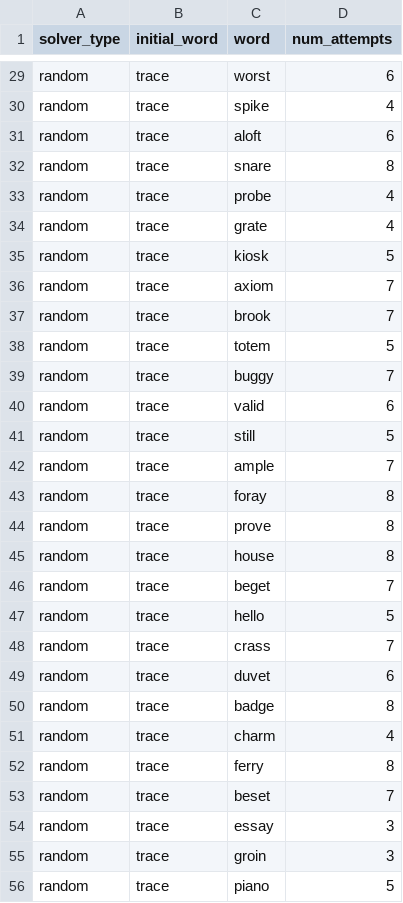
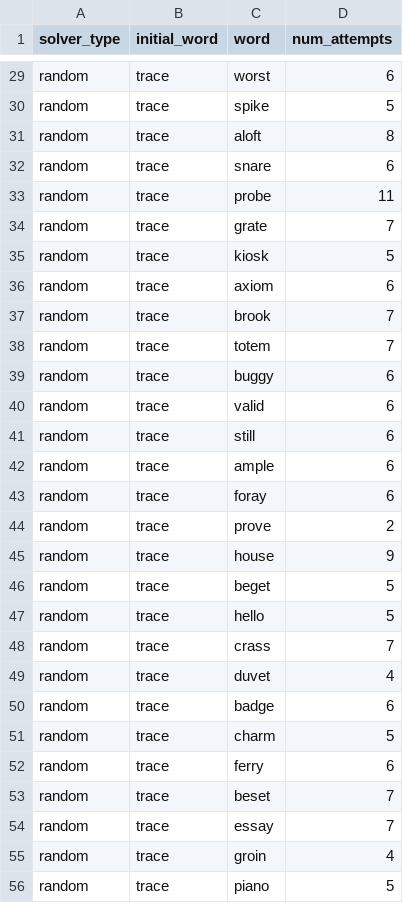
Before and after one commit to jimthompson5802/wordle_solver, a CSV file: data/experiment_100_words.csv, drawn as a sheet; only a part is shown, gaps mark what is left out; the diff covers the shown part only; the diff names each change by its address in the sheet, - before the commit and + after, or states it on an @@ line.

```diff
--- a/data/experiment_100_words.csv
+++ b/data/experiment_100_words.csv
-D30 (num_attempts): 4
+D30 (num_attempts): 5
-D31 (num_attempts): 6
+D31 (num_attempts): 8
-D32 (num_attempts): 8
+D32 (num_attempts): 6
-D33 (num_attempts): 4
+D33 (num_attempts): 11
-D34 (num_attempts): 4
+D34 (num_attempts): 7
-D36 (num_attempts): 7
+D36 (num_attempts): 6
-D38 (num_attempts): 5
+D38 (num_attempts): 7
-D39 (num_attempts): 7
+D39 (num_attempts): 6
-D41 (num_attempts): 5
+D41 (num_attempts): 6
-D42 (num_attempts): 7
+D42 (num_attempts): 6
-D43 (num_attempts): 8
+D43 (num_attempts): 6
-D44 (num_attempts): 8
+D44 (num_attempts): 2
-D45 (num_attempts): 8
+D45 (num_attempts): 9
-D46 (num_attempts): 7
+D46 (num_attempts): 5
-D49 (num_attempts): 6
+D49 (num_attempts): 4
-D50 (num_attempts): 8
+D50 (num_attempts): 6
-D51 (num_attempts): 4
+D51 (num_attempts): 5
-D52 (num_attempts): 8
+D52 (num_attempts): 6
-D54 (num_attempts): 3
+D54 (num_attempts): 7
-D55 (num_attempts): 3
+D55 (num_attempts): 4
```
Also changed, not shown: 127 edited cells elsewhere in this file, 6 other files.
